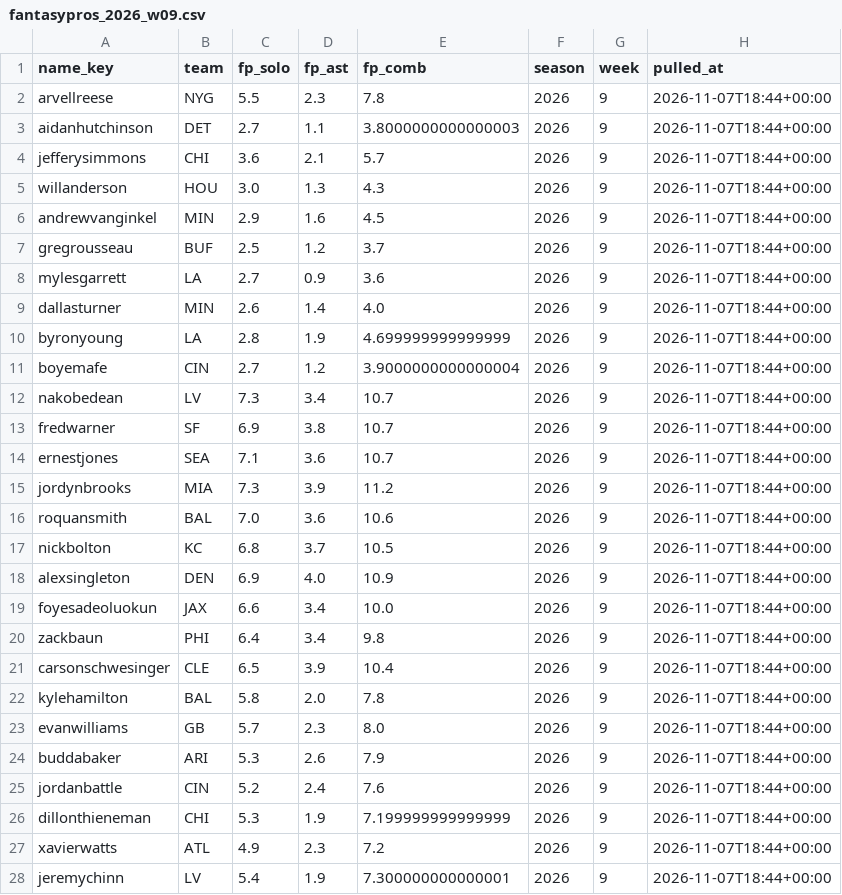
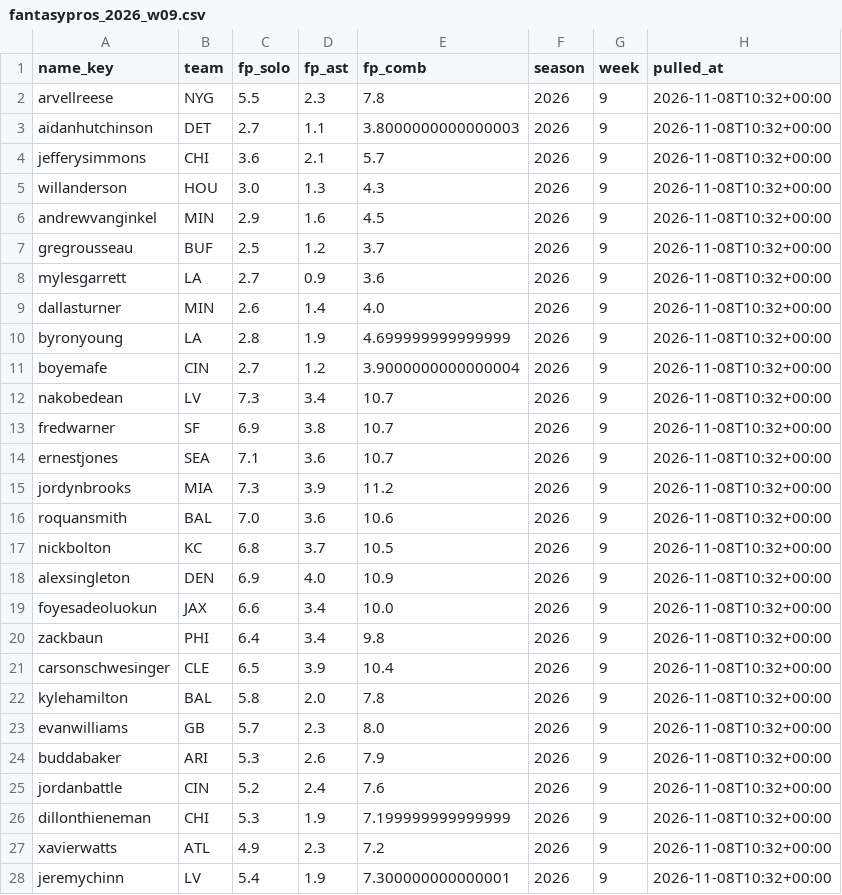
Before and after one commit to EvanDAmours/ArvellsStinkySlammerModel, a CSV file: data/consensus/fantasypros_2026_w09.csv, drawn as a sheet; only a part is shown; the diff covers the shown part only.

```diff
--- a/data/consensus/fantasypros_2026_w09.csv
+++ b/data/consensus/fantasypros_2026_w09.csv
@@ -1,28 +1,28 @@
 name_key,team,fp_solo,fp_ast,fp_comb,season,week,pulled_at
-arvellreese,NYG,5.5,2.3,7.8,2026,9,2026-11-07T18:44+00:00
-aidanhutchinson,DET,2.7,1.1,3.8000000000000003,2026,9,2026-11-07T18:44+00:00
-jefferysimmons,CHI,3.6,2.1,5.7,2026,9,2026-11-07T18:44+00:00
-willanderson,HOU,3.0,1.3,4.3,2026,9,2026-11-07T18:44+00:00
-andrewvanginkel,MIN,2.9,1.6,4.5,2026,9,2026-11-07T18:44+00:00
-gregrousseau,BUF,2.5,1.2,3.7,2026,9,2026-11-07T18:44+00:00
-mylesgarrett,LA,2.7,0.9,3.6,2026,9,2026-11-07T18:44+00:00
-dallasturner,MIN,2.6,1.4,4.0,2026,9,2026-11-07T18:44+00:00
-byronyoung,LA,2.8,1.9,4.699999999999999,2026,9,2026-11-07T18:44+00:00
-boyemafe,CIN,2.7,1.2,3.9000000000000004,2026,9,2026-11-07T18:44+00:00
-nakobedean,LV,7.3,3.4,10.7,2026,9,2026-11-07T18:44+00:00
-fredwarner,SF,6.9,3.8,10.7,2026,9,2026-11-07T18:44+00:00
-ernestjones,SEA,7.1,3.6,10.7,2026,9,2026-11-07T18:44+00:00
-jordynbrooks,MIA,7.3,3.9,11.2,2026,9,2026-11-07T18:44+00:00
-roquansmith,BAL,7.0,3.6,10.6,2026,9,2026-11-07T18:44+00:00
-nickbolton,KC,6.8,3.7,10.5,2026,9,2026-11-07T18:44+00:00
-alexsingleton,DEN,6.9,4.0,10.9,2026,9,2026-11-07T18:44+00:00
-foyesadeoluokun,JAX,6.6,3.4,10.0,2026,9,2026-11-07T18:44+00:00
-zackbaun,PHI,6.4,3.4,9.8,2026,9,2026-11-07T18:44+00:00
-carsonschwesinger,CLE,6.5,3.9,10.4,2026,9,2026-11-07T18:44+00:00
-kylehamilton,BAL,5.8,2.0,7.8,2026,9,2026-11-07T18:44+00:00
-evanwilliams,GB,5.7,2.3,8.0,2026,9,2026-11-07T18:44+00:00
-buddabaker,ARI,5.3,2.6,7.9,2026,9,2026-11-07T18:44+00:00
-jordanbattle,CIN,5.2,2.4,7.6,2026,9,2026-11-07T18:44+00:00
-dillonthieneman,CHI,5.3,1.9,7.199999999999999,2026,9,2026-11-07T18:44+00:00
-xavierwatts,ATL,4.9,2.3,7.2,2026,9,2026-11-07T18:44+00:00
-jeremychinn,LV,5.4,1.9,7.300000000000001,2026,9,2026-11-07T18:44+00:00
+arvellreese,NYG,5.5,2.3,7.8,2026,9,2026-11-08T10:32+00:00
+aidanhutchinson,DET,2.7,1.1,3.8000000000000003,2026,9,2026-11-08T10:32+00:00
+jefferysimmons,CHI,3.6,2.1,5.7,2026,9,2026-11-08T10:32+00:00
+willanderson,HOU,3.0,1.3,4.3,2026,9,2026-11-08T10:32+00:00
+andrewvanginkel,MIN,2.9,1.6,4.5,2026,9,2026-11-08T10:32+00:00
+gregrousseau,BUF,2.5,1.2,3.7,2026,9,2026-11-08T10:32+00:00
+mylesgarrett,LA,2.7,0.9,3.6,2026,9,2026-11-08T10:32+00:00
+dallasturner,MIN,2.6,1.4,4.0,2026,9,2026-11-08T10:32+00:00
+byronyoung,LA,2.8,1.9,4.699999999999999,2026,9,2026-11-08T10:32+00:00
+boyemafe,CIN,2.7,1.2,3.9000000000000004,2026,9,2026-11-08T10:32+00:00
+nakobedean,LV,7.3,3.4,10.7,2026,9,2026-11-08T10:32+00:00
+fredwarner,SF,6.9,3.8,10.7,2026,9,2026-11-08T10:32+00:00
+ernestjones,SEA,7.1,3.6,10.7,2026,9,2026-11-08T10:32+00:00
+jordynbrooks,MIA,7.3,3.9,11.2,2026,9,2026-11-08T10:32+00:00
+roquansmith,BAL,7.0,3.6,10.6,2026,9,2026-11-08T10:32+00:00
+nickbolton,KC,6.8,3.7,10.5,2026,9,2026-11-08T10:32+00:00
+alexsingleton,DEN,6.9,4.0,10.9,2026,9,2026-11-08T10:32+00:00
+foyesadeoluokun,JAX,6.6,3.4,10.0,2026,9,2026-11-08T10:32+00:00
+zackbaun,PHI,6.4,3.4,9.8,2026,9,2026-11-08T10:32+00:00
+carsonschwesinger,CLE,6.5,3.9,10.4,2026,9,2026-11-08T10:32+00:00
+kylehamilton,BAL,5.8,2.0,7.8,2026,9,2026-11-08T10:32+00:00
+evanwilliams,GB,5.7,2.3,8.0,2026,9,2026-11-08T10:32+00:00
+buddabaker,ARI,5.3,2.6,7.9,2026,9,2026-11-08T10:32+00:00
+jordanbattle,CIN,5.2,2.4,7.6,2026,9,2026-11-08T10:32+00:00
+dillonthieneman,CHI,5.3,1.9,7.199999999999999,2026,9,2026-11-08T10:32+00:00
+xavierwatts,ATL,4.9,2.3,7.2,2026,9,2026-11-08T10:32+00:00
+jeremychinn,LV,5.4,1.9,7.300000000000001,2026,9,2026-11-08T10:32+00:00
```
Also changed, not shown: 5 edited cells elsewhere in this file, data/lines_log.csv, data/picks.csv, 13 other files.
